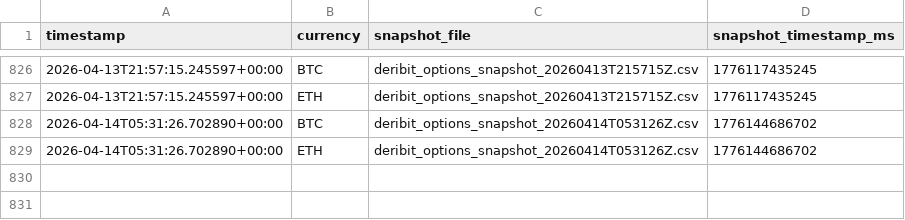
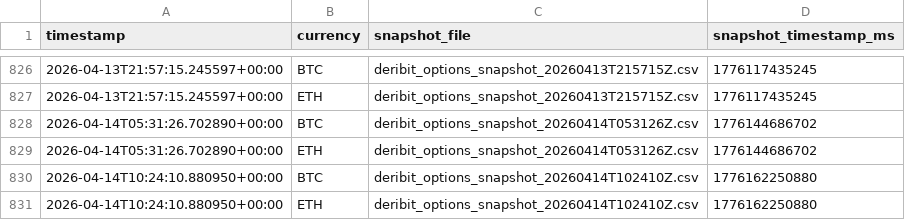
Before and after one commit to znmahbub/SVCJ-Deribit-Inverse-Options-Pricer, a CSV file: data/snapshot_currency_combos.csv, drawn as a sheet; only a part is shown, gaps mark what is left out; the diff names each change by its address in the sheet, - before the commit and + after, or states it on an @@ line.

```diff
--- a/data/snapshot_currency_combos.csv
+++ b/data/snapshot_currency_combos.csv
+row 830: 2026-04-14T10:24:10.880950+00:00 | BTC | deribit_options_snapshot_20260414T102410Z.csv | 1776162250880
+row 831: 2026-04-14T10:24:10.880950+00:00 | ETH | deribit_options_snapshot_20260414T102410Z.csv | 1776162250880
```
Also changed, not shown: data/perpetual_futures_prices.csv, 1 other file.
